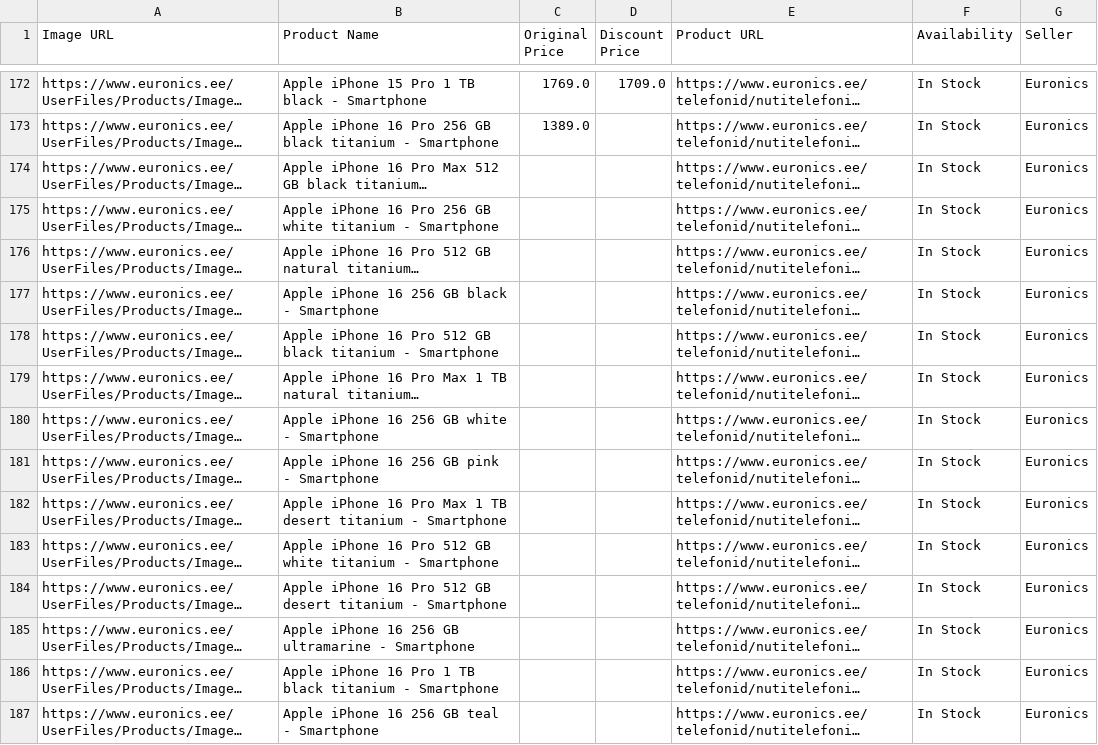
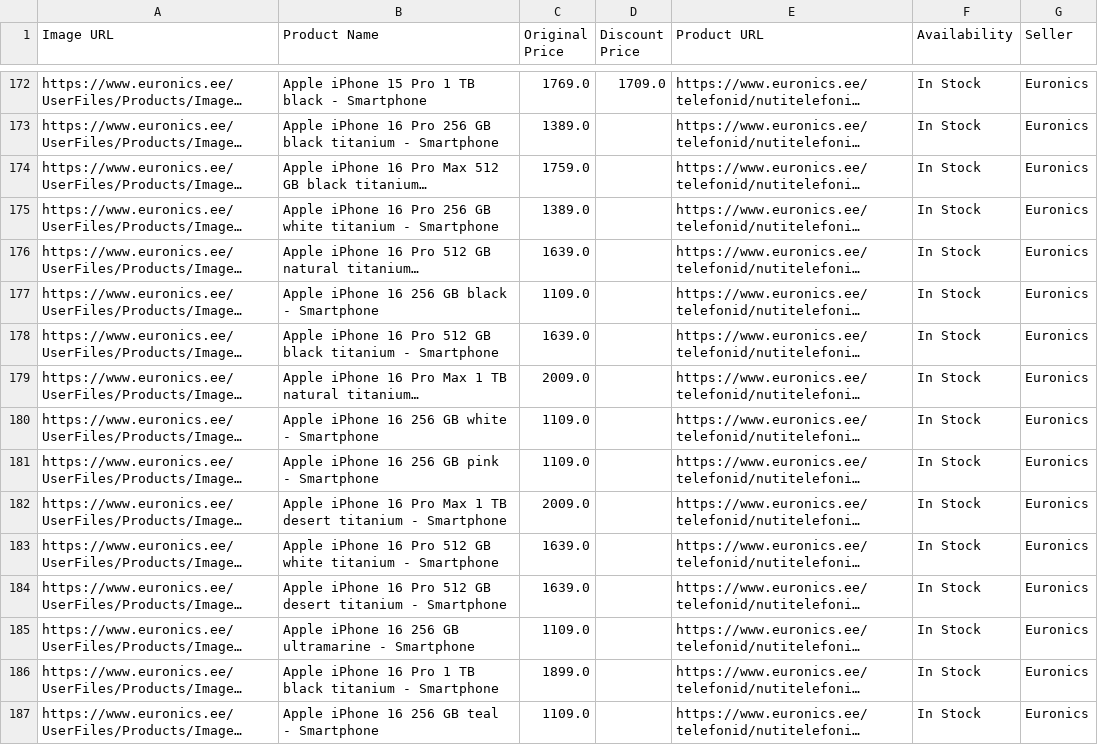
Before and after one commit to LeivaLinnase/phone_scraper, a CSV file: data_files/2025-01-03.csv, drawn as a sheet; only a part is shown, gaps mark what is left out; long unchanged cells end in …; the diff covers the shown part only; the diff names each change by its address in the sheet, - before the commit and + after, or states it on an @@ line.

```diff
--- a/data_files/2025-01-03.csv
+++ b/data_files/2025-01-03.csv
-C174 (Original Price): (empty)
+C174 (Original Price): 1759.0
-C175 (Original Price): (empty)
+C175 (Original Price): 1389.0
-C176 (Original Price): (empty)
+C176 (Original Price): 1639.0
-C177 (Original Price): (empty)
+C177 (Original Price): 1109.0
-C178 (Original Price): (empty)
+C178 (Original Price): 1639.0
-C179 (Original Price): (empty)
+C179 (Original Price): 2009.0
-C180:C181 (Original Price): (empty)
+C180:C181 (Original Price): 1109.0
-C182 (Original Price): (empty)
+C182 (Original Price): 2009.0
-C183:C184 (Original Price): (empty)
+C183:C184 (Original Price): 1639.0
-C185 (Original Price): (empty)
+C185 (Original Price): 1109.0
-C186 (Original Price): (empty)
+C186 (Original Price): 1899.0
-C187 (Original Price): (empty)
+C187 (Original Price): 1109.0
```
Also changed, not shown: 96 edited cells elsewhere in this file, data_files/elisa.csv, data_files/euronics.csv, 5 other files.
